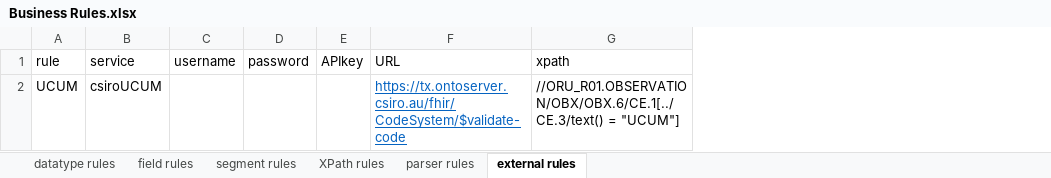
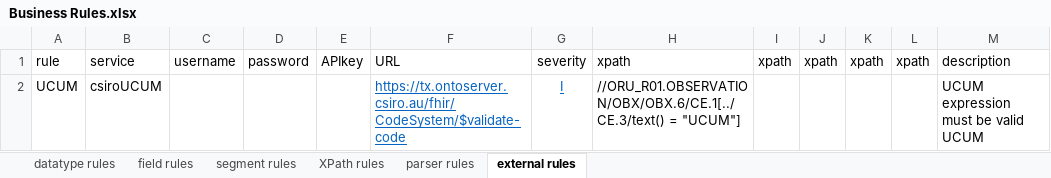
Before and after one commit to russellmcdonell/HL7-Validator, an Excel workbook: schema/ADRM/Business Rules.xlsx, sheet external rules, drawn as a sheet; values as stored, in another font and other column widths than the file's, no borders; the diff names each change by its address in the sheet, - before the commit and + after, or states it on an @@ line.

Commit message:
Negation for groups, configurable severity, bug fixes

```diff
--- a/schema/ADRM/Business Rules.xlsx (sheet external rules)
+++ b/schema/ADRM/Business Rules.xlsx (sheet external rules)
+column G, rows 1-2: severity | I
+column I, row 1: xpath
+column J, row 1: xpath
+column K, row 1: xpath
+column L, row 1: xpath
+column M, rows 1-2: description | UCUM expression must be valid UCUM
```
Also changed, not shown: sheet XPath rules, sheet segment rules, sheet parser rules, sheet field rules, sheet datatype rules, schema/ADRM/ADRM Conformance.xlsx, schema/ADRM/Appendix A.xlsx, 6 other files.
